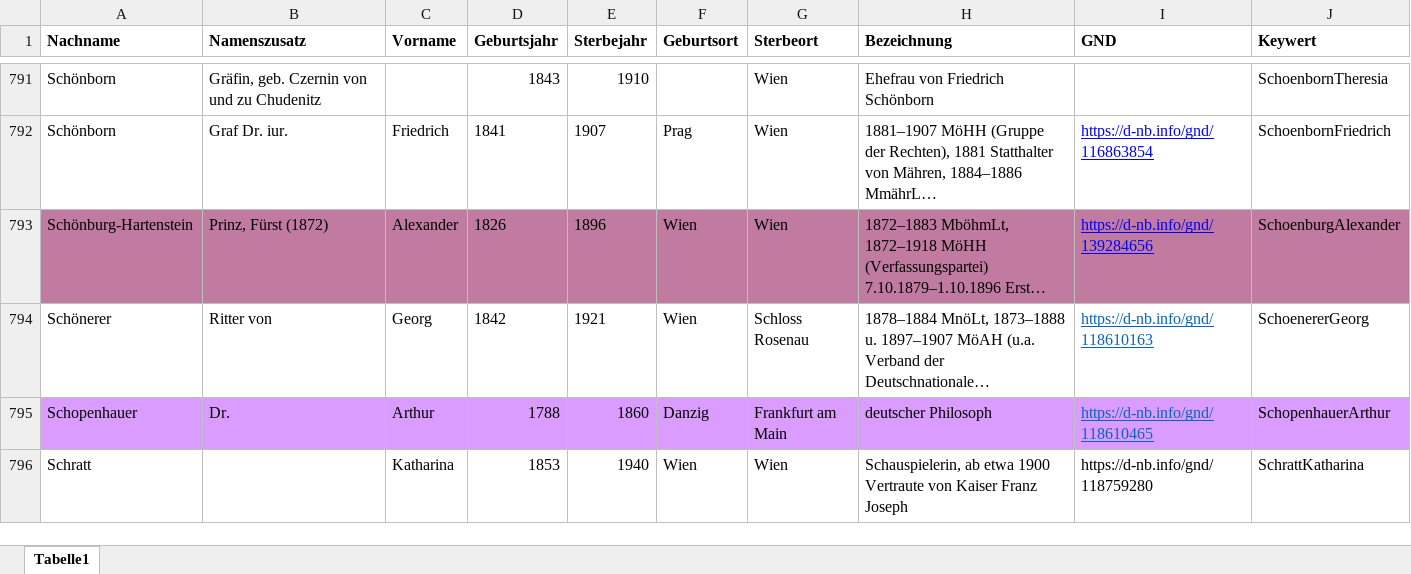
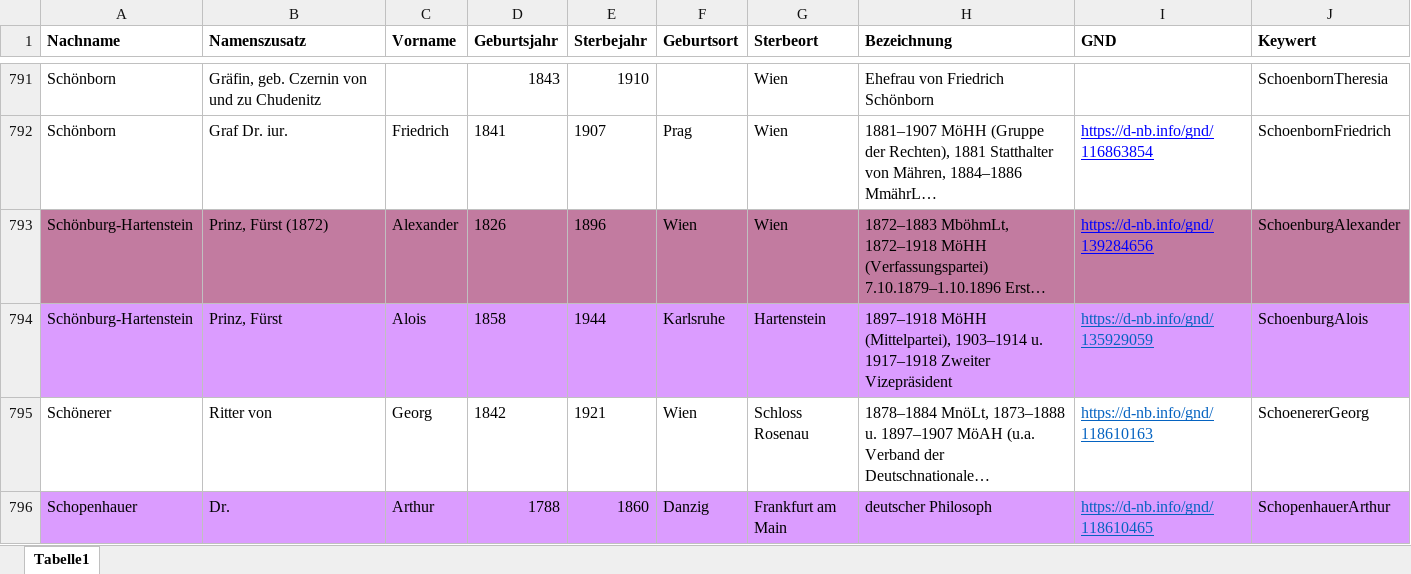
Before and after one commit to KfNGOe/baernreither-app, an Excel workbook: data/xlsx/Baernreither_Personenregister_2024.xlsx, sheet Tabelle1, drawn as a sheet; only a part is shown, gaps mark what is left out; the shorter side is filled out with more unchanged rows; long unchanged cells end in …; values as stored, in another font and other column widths than the file's, no borders; table styles not drawn; the diff names each change by its address in the sheet, - before the commit and + after, or states it on an @@ line.

Commit message:
Deploy data to app repo

```diff
--- a/data/xlsx/Baernreither_Personenregister_2024.xlsx (sheet Tabelle1)
+++ b/data/xlsx/Baernreither_Personenregister_2024.xlsx (sheet Tabelle1)
+row 794: Schönburg-Hartenstein | Prinz, Fürst | Alois | 1858 | 1944 | Karlsruhe | Hartenstein | 1897–1918 MöHH (Mittelpartei), 1903–1914 u. 1917–1918 Zweiter Vizepräsident | https://d-nb.info/gnd/135929059 | SchoenburgAlois
```
Also changed, not shown: data/xlsx/Baernreither_Index_2023.xlsx, data/xlsx/Baernreither_orgNames_2023.xlsx.
